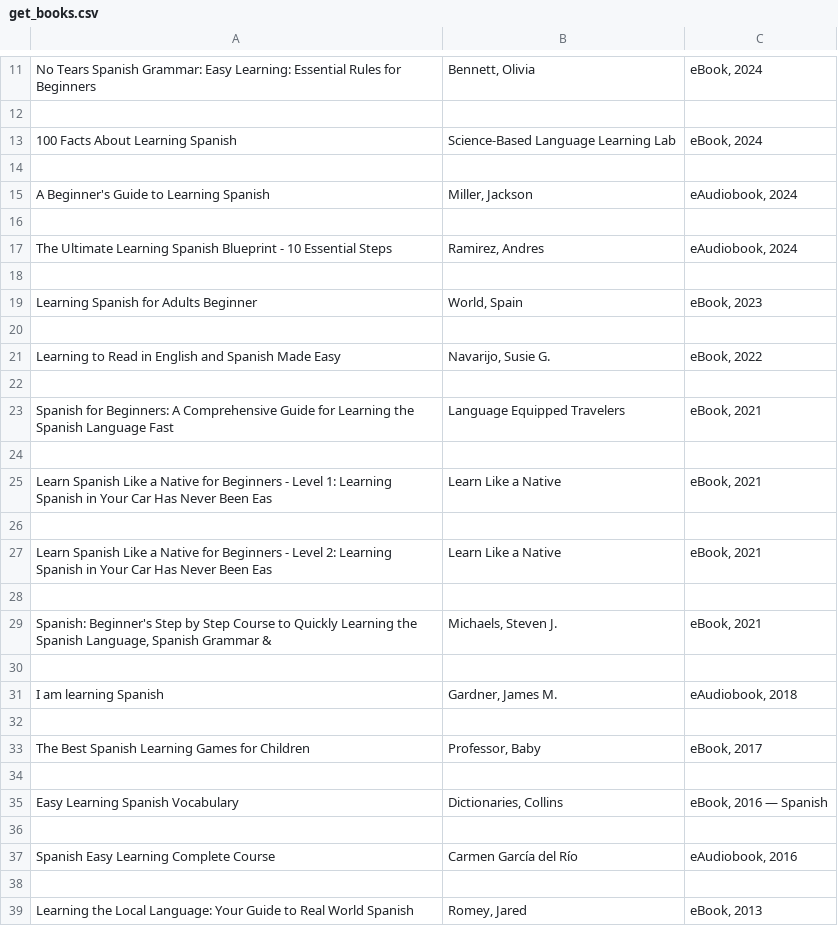
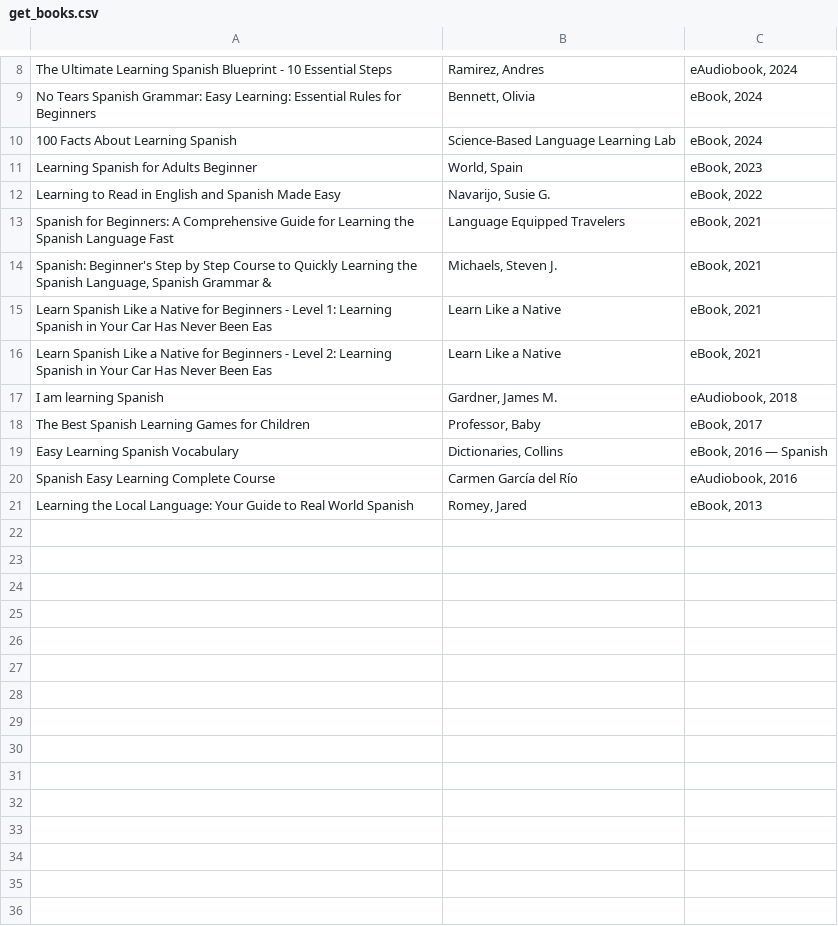
Before and after one commit to sleepypanda25/python_homework, a CSV file: assignment8/get_books.csv, drawn as a sheet; only a part is shown, gaps mark what is left out; removed rows and columns are numbered as before the commit, all else as after; the diff covers the shown part only; the diff names each change by its address in the sheet, - before the commit and + after, or states it on an @@ line.

```diff
--- a/assignment8/get_books.csv
+++ b/assignment8/get_books.csv
@@ row 17 moved to row 8: The Ultimate Learning Spanish Blueprint … @@
-row 12: (empty)
-row 14: (empty)
-row 15: A Beginner's Guide to Learning Spanish | Miller, Jackson | eAudiobook, 2024
-row 16: (empty)
-row 18: (empty)
-row 20: (empty)
-row 22: (empty)
-row 14: (empty)
+row 14: Spanish: Beginner's Step by Step Course to Quickly Learning the Spanish Language, Spanish Grammar & | Michaels, Steven J. | eBook, 2021
-row 26: (empty)
-row 28: (empty)
-row 29: Spanish: Beginner's Step by Step Course to Quickly Learning the Spanish Language, Spanish Grammar & | Michaels, Steven J. | eBook, 2021
-row 30: (empty)
-row 32: (empty)
-row 34: (empty)
-row 36: (empty)
-row 38: (empty)
```
Also changed, not shown: 1 added row, 4 removed rows and 6 edited cells elsewhere in this file, assignment8/owasp_top_10.csv, 4 other files.
